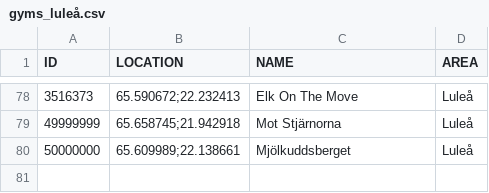
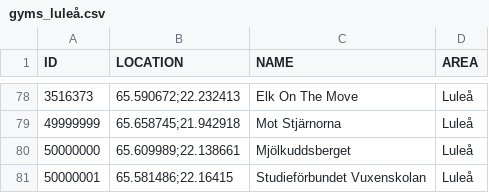
Before and after one commit to magnusmickelsson/pokeraidbot, a CSV file: src/main/resources/gyms_luleå.csv, drawn as a sheet; only a part is shown, gaps mark what is left out.

```diff
--- a/src/main/resources/gyms_luleå.csv
+++ b/src/main/resources/gyms_luleå.csv
@@ -80 +80,2 @@ ID;LOCATION;NAME;AREA
 50000000;"65.609989;22.138661";Mjölkuddsberget;Luleå
+50000001;"65.581486;22.16415";Studieförbundet Vuxenskolan;Luleå
```
Also changed, not shown: src/main/resources/gyms_umeå.csv, 5 other files.
